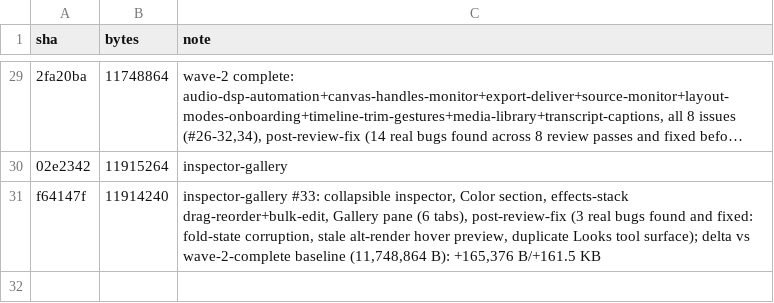
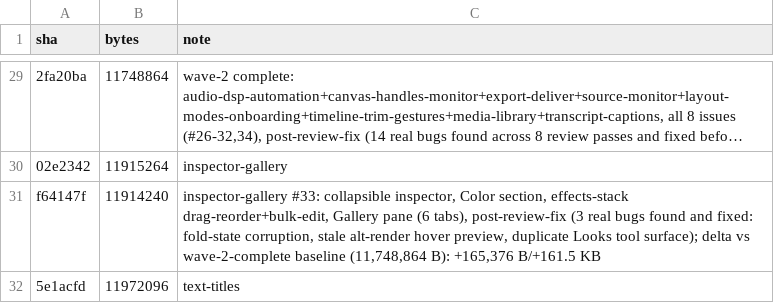
Before and after one commit to KashTheKing/simple-editor, a CSV file: size_log.csv, drawn as a sheet; only a part is shown, gaps mark what is left out; long unchanged cells end in …; the diff names each change by its address in the sheet, - before the commit and + after, or states it on an @@ line.

```diff
--- a/size_log.csv
+++ b/size_log.csv
+row 32: 5e1acfd | 11972096 | text-titles
```
